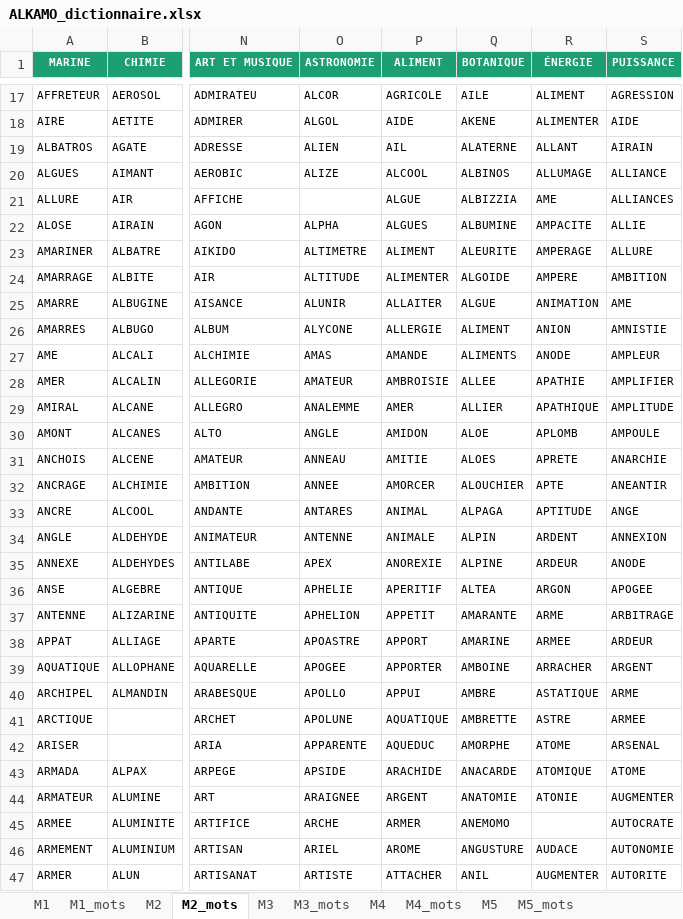
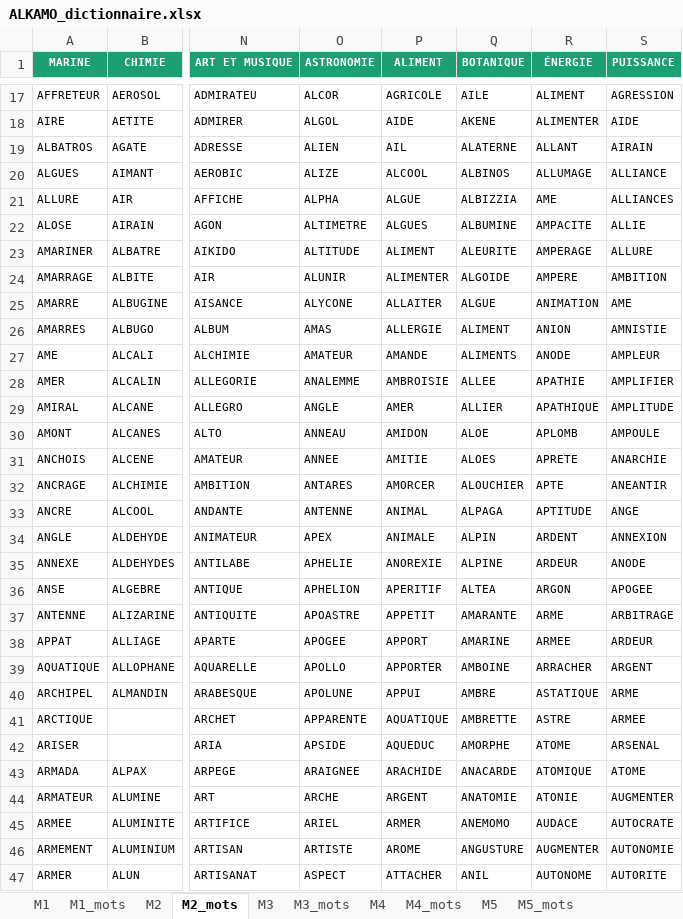
Before and after one commit to beldjehemalkma-bit/ALKAMO, an Excel workbook: ALKAMO_dictionnaire.xlsx, sheet M2_mots, drawn as a sheet; only a part is shown, gaps mark what is left out; values as stored, in another font and other column widths than the file's, no borders; conditional formats not drawn; the diff covers the shown part only; the diff names each change by its address in the sheet, - before the commit and + after, or states it on an @@ line.

```diff
--- a/ALKAMO_dictionnaire.xlsx (sheet M2_mots)
+++ b/ALKAMO_dictionnaire.xlsx (sheet M2_mots)
-O21 (ASTRONOMIE): (empty)
+O21 (ASTRONOMIE): ALPHA
-O22 (ASTRONOMIE): ALPHA
+O22 (ASTRONOMIE): ALTIMETRE
-O23 (ASTRONOMIE): ALTIMETRE
+O23 (ASTRONOMIE): ALTITUDE
-O24 (ASTRONOMIE): ALTITUDE
+O24 (ASTRONOMIE): ALUNIR
-O25 (ASTRONOMIE): ALUNIR
+O25 (ASTRONOMIE): ALYCONE
-O26 (ASTRONOMIE): ALYCONE
+O26 (ASTRONOMIE): AMAS
-O27 (ASTRONOMIE): AMAS
+O27 (ASTRONOMIE): AMATEUR
-O28 (ASTRONOMIE): AMATEUR
+O28 (ASTRONOMIE): ANALEMME
-O29 (ASTRONOMIE): ANALEMME
+O29 (ASTRONOMIE): ANGLE
-O30 (ASTRONOMIE): ANGLE
+O30 (ASTRONOMIE): ANNEAU
-O31 (ASTRONOMIE): ANNEAU
+O31 (ASTRONOMIE): ANNEE
-O32 (ASTRONOMIE): ANNEE
+O32 (ASTRONOMIE): ANTARES
-O33 (ASTRONOMIE): ANTARES
+O33 (ASTRONOMIE): ANTENNE
-O34 (ASTRONOMIE): ANTENNE
+O34 (ASTRONOMIE): APEX
-O35 (ASTRONOMIE): APEX
+O35 (ASTRONOMIE): APHELIE
-O36 (ASTRONOMIE): APHELIE
+O36 (ASTRONOMIE): APHELION
-O37 (ASTRONOMIE): APHELION
+O37 (ASTRONOMIE): APOASTRE
-O38 (ASTRONOMIE): APOASTRE
+O38 (ASTRONOMIE): APOGEE
-O39 (ASTRONOMIE): APOGEE
+O39 (ASTRONOMIE): APOLLO
-O40 (ASTRONOMIE): APOLLO
+O40 (ASTRONOMIE): APOLUNE
-O41 (ASTRONOMIE): APOLUNE
+O41 (ASTRONOMIE): APPARENTE
-O42 (ASTRONOMIE): APPARENTE
+O42 (ASTRONOMIE): APSIDE
-O43 (ASTRONOMIE): APSIDE
+O43 (ASTRONOMIE): ARAIGNEE
-O44 (ASTRONOMIE): ARAIGNEE
+O44 (ASTRONOMIE): ARCHE
-O45 (ASTRONOMIE): ARCHE
+O45 (ASTRONOMIE): ARIEL
-R45 (ÉNERGIE): (empty)
+R45 (ÉNERGIE): AUDACE
-O46 (ASTRONOMIE): ARIEL
+O46 (ASTRONOMIE): ARTISTE
-R46 (ÉNERGIE): AUDACE
+R46 (ÉNERGIE): AUGMENTER
-O47 (ASTRONOMIE): ARTISTE
+O47 (ASTRONOMIE): ASPECT
-R47 (ÉNERGIE): AUGMENTER
+R47 (ÉNERGIE): AUTONOME
```
Also changed, not shown: 1 added row, 1 removed row and 1308 edited cells elsewhere in this sheet, sheet M5_mots, sheet M3_mots, sheet M1_mots, sheet M4_mots, sheet M5, sheet M2, 4 more sheets.
